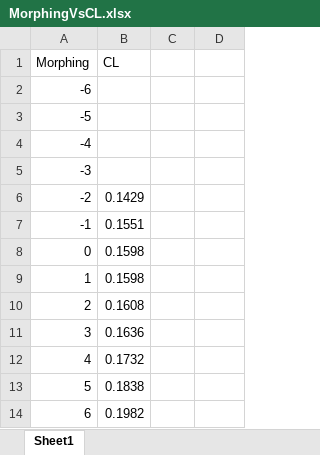
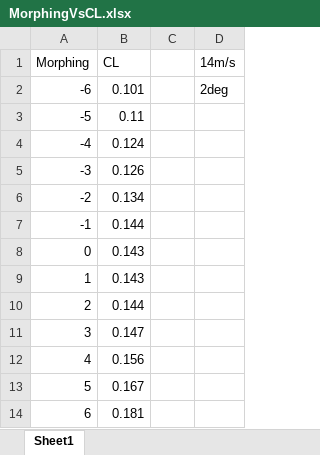
Before and after one commit to ttopac/iFlyNet-MW, an Excel workbook: fbf-vlm/airfoils_2/MorphingVsCL.xlsx, sheet Sheet1, drawn as a sheet; values as stored, in another font and other column widths than the file's, no borders; charts and pictures not drawn; the diff names each change by its address in the sheet, - before the commit and + after, or states it on an @@ line.

```diff
--- a/fbf-vlm/airfoils_2/MorphingVsCL.xlsx (sheet Sheet1)
+++ b/fbf-vlm/airfoils_2/MorphingVsCL.xlsx (sheet Sheet1)
-D1: (empty)
+D1: 14m/s
-B2 (CL): (empty)
+B2 (CL): 0.101
-D2 (14m/s): (empty)
+D2 (14m/s): 2deg
-B3 (CL): (empty)
+B3 (CL): 0.11
-B4 (CL): (empty)
+B4 (CL): 0.124
-B5 (CL): (empty)
+B5 (CL): 0.126
-B6 (CL): 0.1429
+B6 (CL): 0.134
-B7 (CL): 0.1551
+B7 (CL): 0.144
-B8:B9 (CL): 0.1598
+B8:B9 (CL): 0.143
-B10 (CL): 0.1608
+B10 (CL): 0.144
-B11 (CL): 0.1636
+B11 (CL): 0.147
-B12 (CL): 0.1732
+B12 (CL): 0.156
-B13 (CL): 0.1838
+B13 (CL): 0.167
-B14 (CL): 0.1982
+B14 (CL): 0.181
```
Also changed, not shown: charts or pictures, 24 other files.
